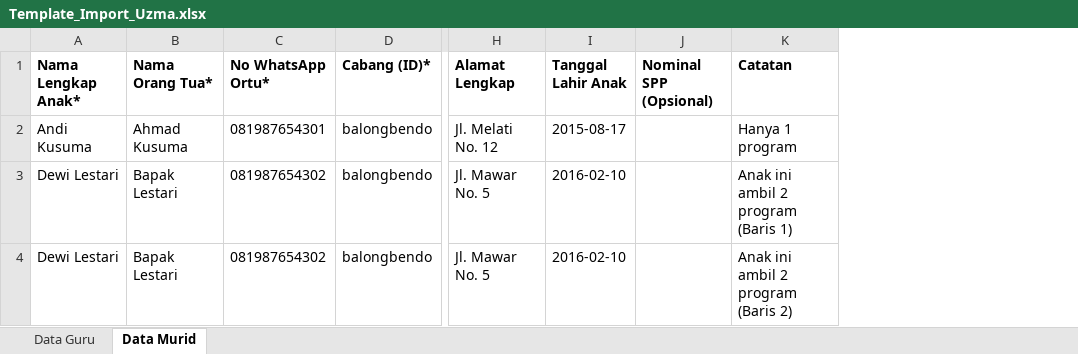
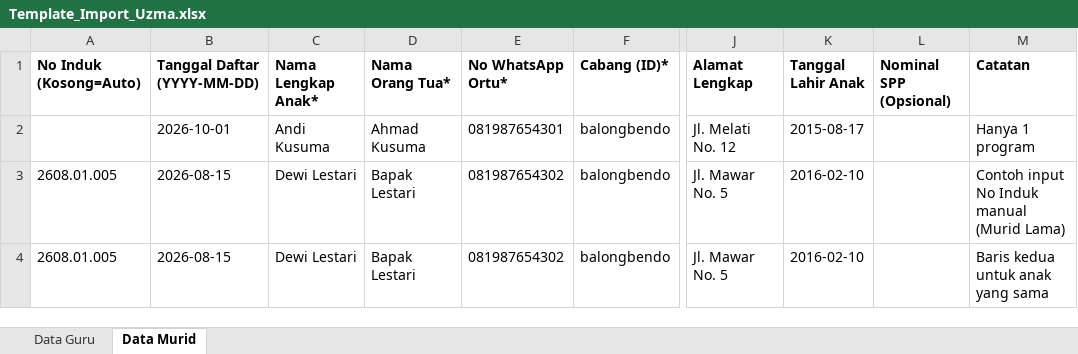
Before and after one commit to blangkonsultan/uzma-course, an Excel workbook: public/Template_Import_Uzma.xlsx, sheet Data Murid, drawn as a sheet; only a part is shown, gaps mark what is left out; values as stored, in another font and other column widths than the file's, no borders; addresses are those after the commit; the diff names each change by its address in the sheet, - before the commit and + after, or states it on an @@ line.

Commit message:
feat(admin): auto-generate student number with format YYMM.BB.NNN

```diff
--- a/public/Template_Import_Uzma.xlsx (sheet Data Murid)
+++ b/public/Template_Import_Uzma.xlsx (sheet Data Murid)
+column A (No Induk (Kosong=Auto)), rows 3-4: 2608.01.005 | 2608.01.005
+column B (Tanggal Daftar (YYYY-MM-DD)), rows 2-4: 2026-10-01 | 2026-08-15 | 2026-08-15
-M3 (Catatan): Anak ini ambil 2 program (Baris 1)
+M3 (Catatan): Contoh input No Induk manual (Murid Lama)
-M4 (Catatan): Anak ini ambil 2 program (Baris 2)
+M4 (Catatan): Baris kedua untuk anak yang sama
```
Also changed, not shown: 6 other files.
